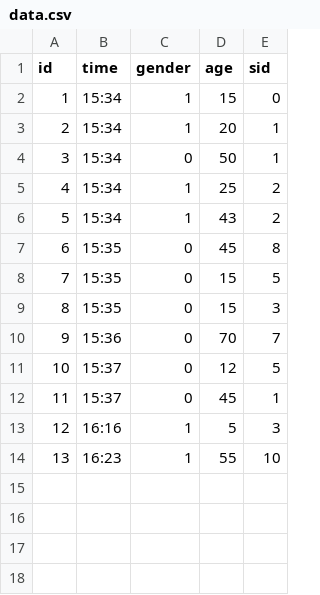
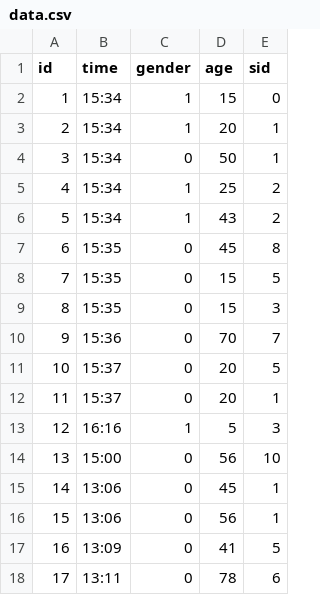
Before and after one commit to jriou/pandemic_game, a CSV file: old/data.csv, drawn as a sheet; removed rows and columns are numbered as before the commit, all else as after; the diff names each change by its address in the sheet, - before the commit and + after, or states it on an @@ line.

Commit message:
Updated reactive dataframe
Bugs: plots need specific data, in absence, errors occur.

```diff
--- a/old/data.csv
+++ b/old/data.csv
-D11 (age): 12
+D11 (age): 20
-D12 (age): 45
+D12 (age): 20
-row 14: 13 | 16:23 | 1 | 55 | 10
+row 14: 13 | 15:00 | 0 | 56 | 10
+row 15: 14 | 13:06 | 0 | 45 | 1
+row 16: 15 | 13:06 | 0 | 56 | 1
+row 17: 16 | 13:09 | 0 | 41 | 5
+row 18: 17 | 13:11 | 0 | 78 | 6
```
Also changed, not shown: 12 other files.
